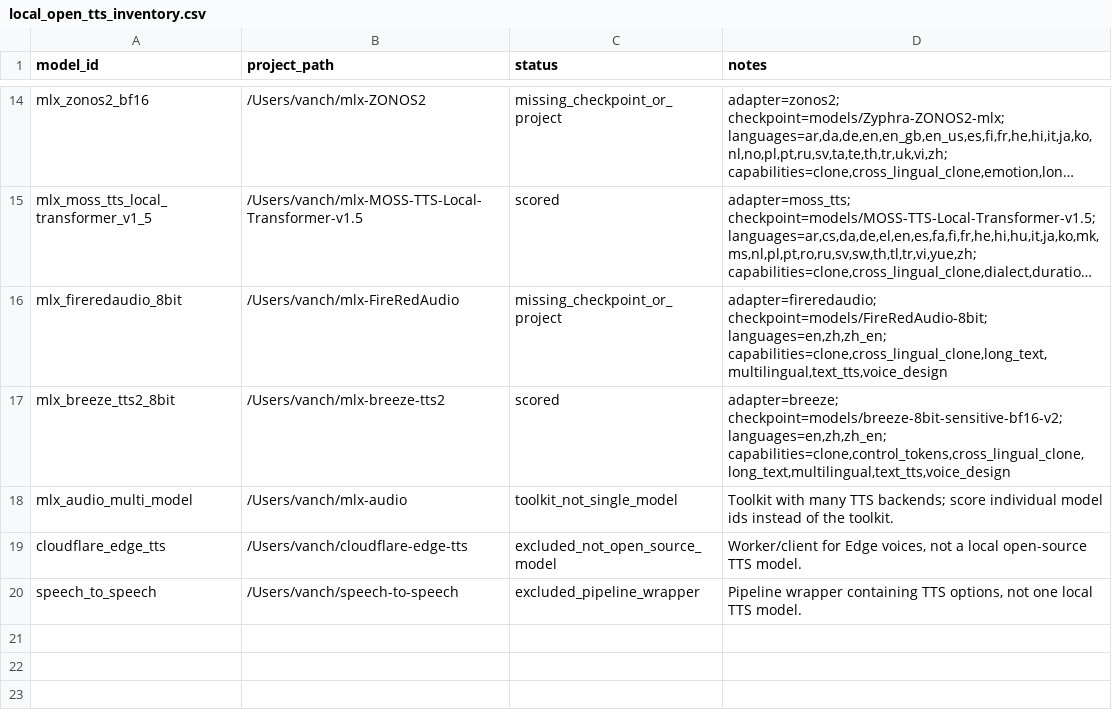
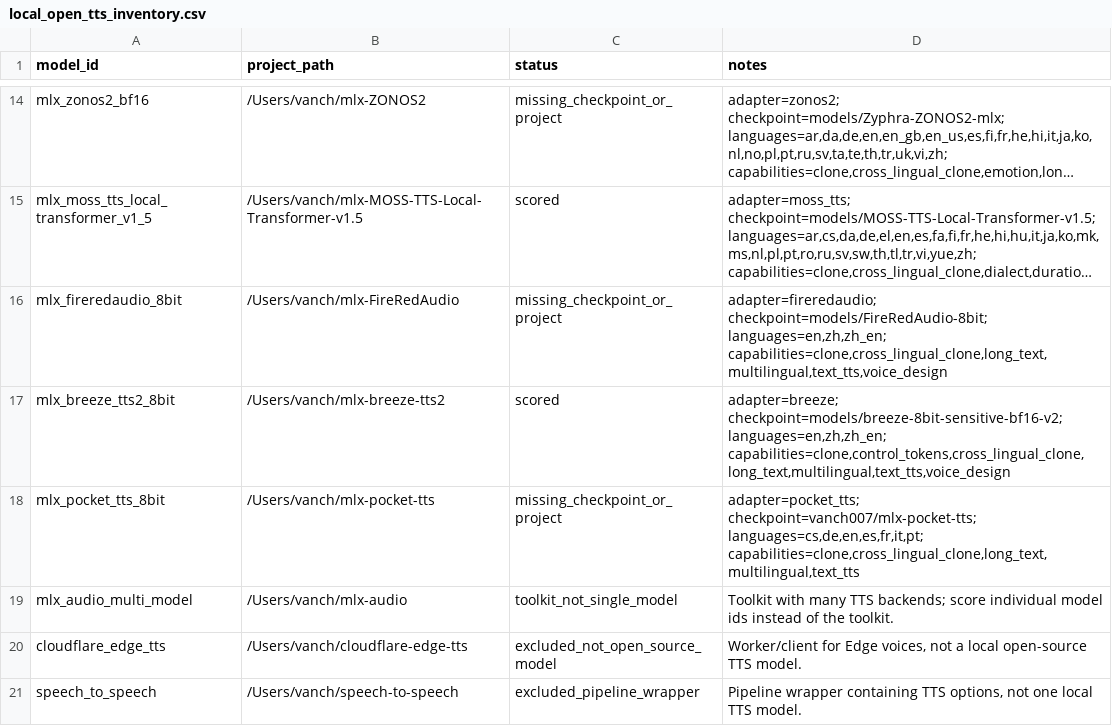
Before and after one commit to vanch007/mlx-tts-benchmarks, a CSV file: reports/local_open_tts_inventory.csv, drawn as a sheet; only a part is shown, gaps mark what is left out; long unchanged cells end in ….

```diff
--- a/reports/local_open_tts_inventory.csv
+++ b/reports/local_open_tts_inventory.csv
@@ -17,2 +17,3 @@ mlx_fireredaudio_8bit,/Users/vanch/mlx-FireRedAudio,missing_checkpoint_or_projec
 mlx_breeze_tts2_8bit,/Users/vanch/mlx-breeze-tts2,scored,"adapter=breeze; checkpoint=models/breeze-8bit-sensitive-bf16-v2; languages=en,zh,zh_en; capabilities=clone,control_tokens,cross_lingual_clone,long_text,multilingual,text_tts,voice_design"
+mlx_pocket_tts_8bit,/Users/vanch/mlx-pocket-tts,missing_checkpoint_or_project,"adapter=pocket_tts; checkpoint=vanch007/mlx-pocket-tts; languages=cs,de,en,es,fr,it,pt; capabilities=clone,cross_lingual_clone,long_text,multilingual,text_tts"
 mlx_audio_multi_model,/Users/vanch/mlx-audio,toolkit_not_single_model,Toolkit with many TTS backends; score individual model ids instead of the toolkit.
```
Also changed, not shown: reports/v02_plus_vieneu_lux_scenema_20260610_091619_audio_anomalies.csv, reports/v02_plus_vieneu_lux_scenema_20260610_091619_capability_hexagon.csv, 27 other files.
